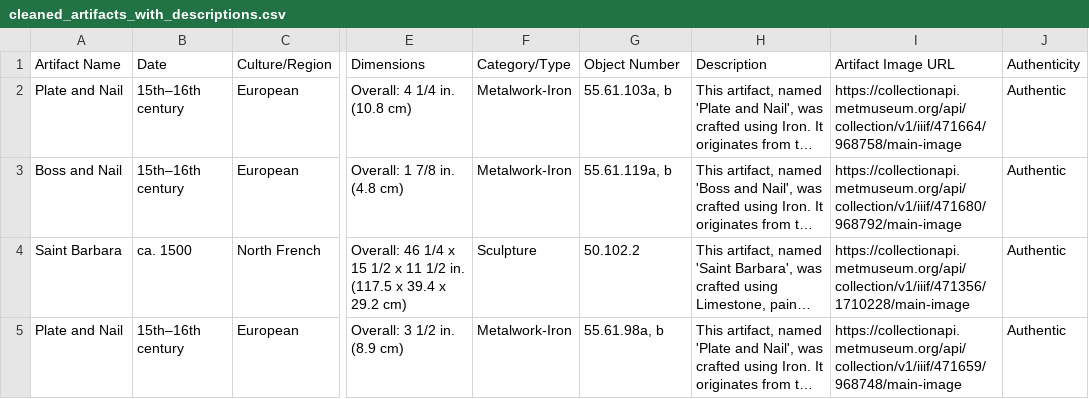
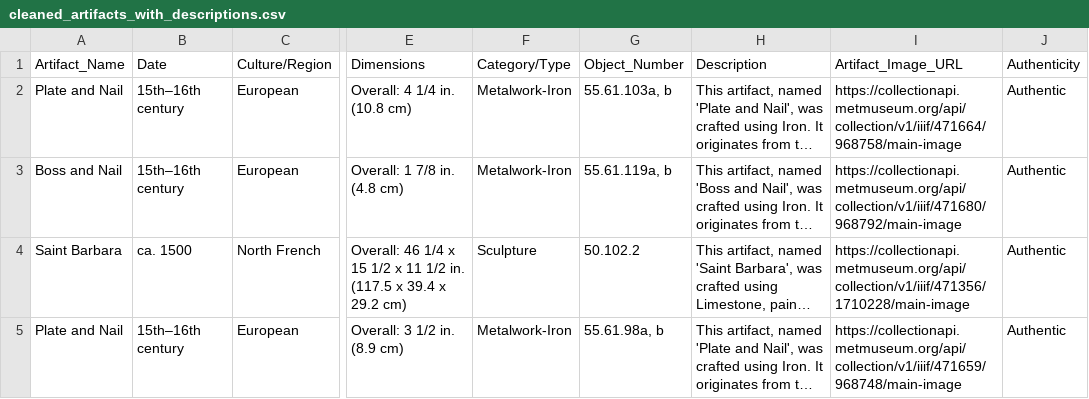
Before and after one commit to kabir-999/authenticity-check, a CSV file: datasets/cleaned_artifacts_with_descriptions.csv, drawn as a sheet; only a part is shown, gaps mark what is left out; long unchanged cells end in …; the diff names each change by its address in the sheet, - before the commit and + after, or states it on an @@ line.

Commit message:
Update cleaned_artifacts_with_descriptions.csv

```diff
--- a/datasets/cleaned_artifacts_with_descriptions.csv
+++ b/datasets/cleaned_artifacts_with_descriptions.csv
-A1: Artifact Name
+A1: Artifact_Name
-G1: Object Number
+G1: Object_Number
-I1: Artifact Image URL
+I1: Artifact_Image_URL
```
